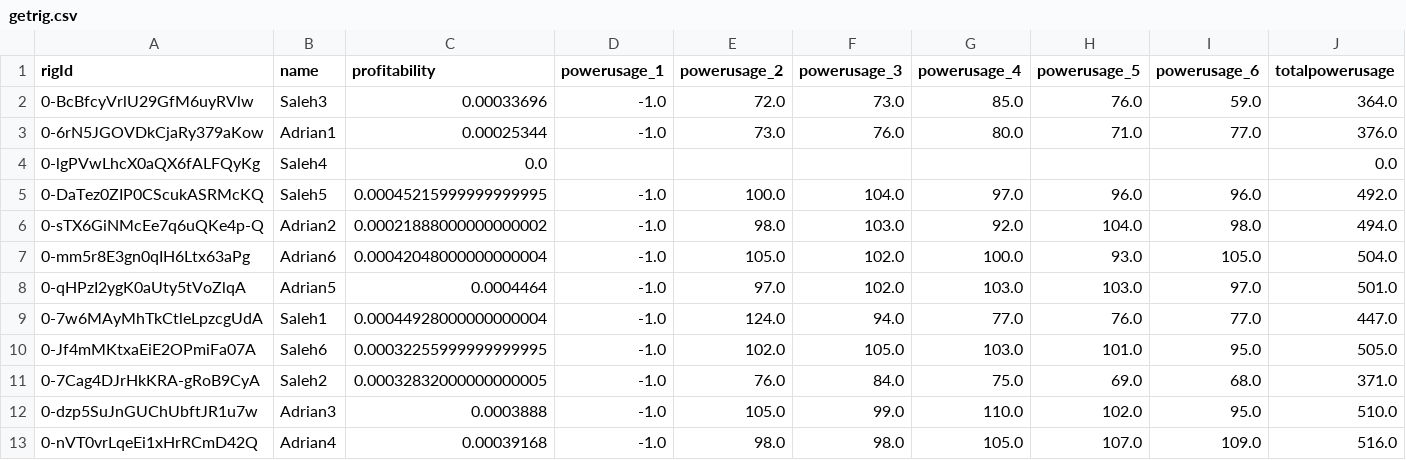
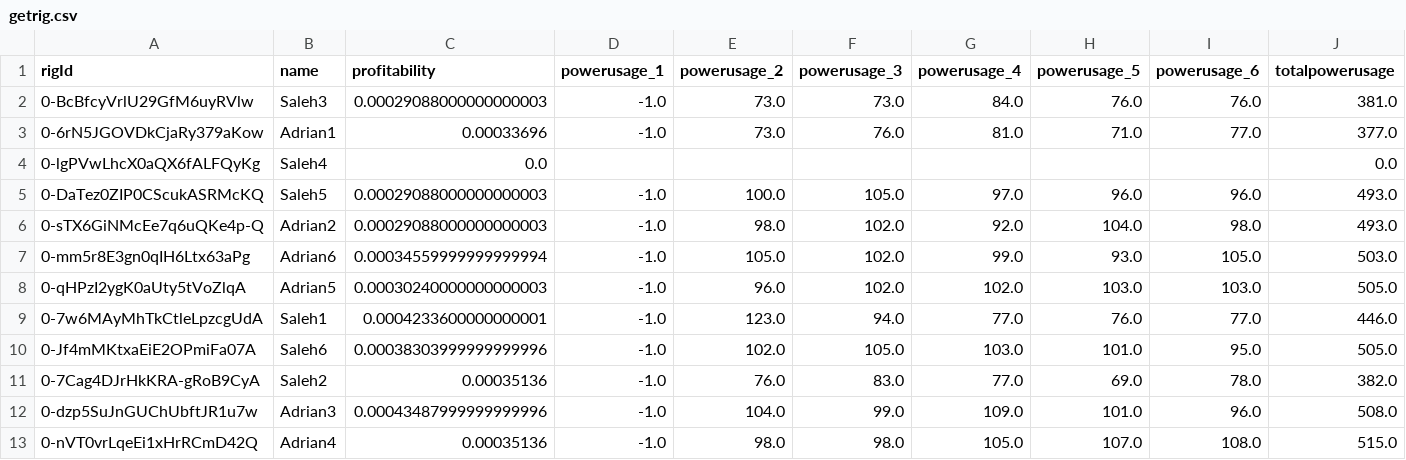
Before and after one commit to Mentalustig/Bitcoindashboard, a CSV file: getrig.csv, drawn as a sheet; only a part is shown; the diff names each change by its address in the sheet, - before the commit and + after, or states it on an @@ line.

```diff
--- a/getrig.csv
+++ b/getrig.csv
-C2 (profitability): 0.00033696
+C2 (profitability): 0.00029088000000000003
-E2 (powerusage_2): 72.0
+E2 (powerusage_2): 73.0
-G2 (powerusage_4): 85.0
+G2 (powerusage_4): 84.0
-I2 (powerusage_6): 59.0
+I2 (powerusage_6): 76.0
-J2 (totalpowerusage): 364.0
+J2 (totalpowerusage): 381.0
-C3 (profitability): 0.00025344
+C3 (profitability): 0.00033696
-G3 (powerusage_4): 80.0
+G3 (powerusage_4): 81.0
-J3 (totalpowerusage): 376.0
+J3 (totalpowerusage): 377.0
-C5 (profitability): 0.00045215999999999995
+C5 (profitability): 0.00029088000000000003
-F5 (powerusage_3): 104.0
+F5 (powerusage_3): 105.0
-J5 (totalpowerusage): 492.0
+J5 (totalpowerusage): 493.0
-C6 (profitability): 0.00021888000000000002
+C6 (profitability): 0.00029088000000000003
-F6 (powerusage_3): 103.0
+F6 (powerusage_3): 102.0
-J6 (totalpowerusage): 494.0
+J6 (totalpowerusage): 493.0
-C7 (profitability): 0.00042048000000000004
+C7 (profitability): 0.00034559999999999994
-G7 (powerusage_4): 100.0
+G7 (powerusage_4): 99.0
-J7 (totalpowerusage): 504.0
+J7 (totalpowerusage): 503.0
-C8 (profitability): 0.0004464
+C8 (profitability): 0.00030240000000000003
-E8 (powerusage_2): 97.0
+E8 (powerusage_2): 96.0
-G8 (powerusage_4): 103.0
+G8 (powerusage_4): 102.0
-I8 (powerusage_6): 97.0
+I8 (powerusage_6): 103.0
-J8 (totalpowerusage): 501.0
+J8 (totalpowerusage): 505.0
-C9 (profitability): 0.00044928000000000004
+C9 (profitability): 0.0004233600000000001
-E9 (powerusage_2): 124.0
+E9 (powerusage_2): 123.0
-J9 (totalpowerusage): 447.0
+J9 (totalpowerusage): 446.0
-C10 (profitability): 0.00032255999999999995
+C10 (profitability): 0.00038303999999999996
-C11 (profitability): 0.00032832000000000005
+C11 (profitability): 0.00035136
-F11 (powerusage_3): 84.0
+F11 (powerusage_3): 83.0
-G11 (powerusage_4): 75.0
+G11 (powerusage_4): 77.0
-I11 (powerusage_6): 68.0
+I11 (powerusage_6): 78.0
-J11 (totalpowerusage): 371.0
+J11 (totalpowerusage): 382.0
-C12 (profitability): 0.0003888
+C12 (profitability): 0.00043487999999999996
-E12 (powerusage_2): 105.0
+E12 (powerusage_2): 104.0
-G12 (powerusage_4): 110.0
+G12 (powerusage_4): 109.0
-H12 (powerusage_5): 102.0
+H12 (powerusage_5): 101.0
-I12 (powerusage_6): 95.0
+I12 (powerusage_6): 96.0
-J12 (totalpowerusage): 510.0
+J12 (totalpowerusage): 508.0
-C13 (profitability): 0.00039168
+C13 (profitability): 0.00035136
-I13 (powerusage_6): 109.0
+I13 (powerusage_6): 108.0
-J13 (totalpowerusage): 516.0
+J13 (totalpowerusage): 515.0
```
Also changed, not shown: kpis.csv, totalvalue.csv, 2 other files.
